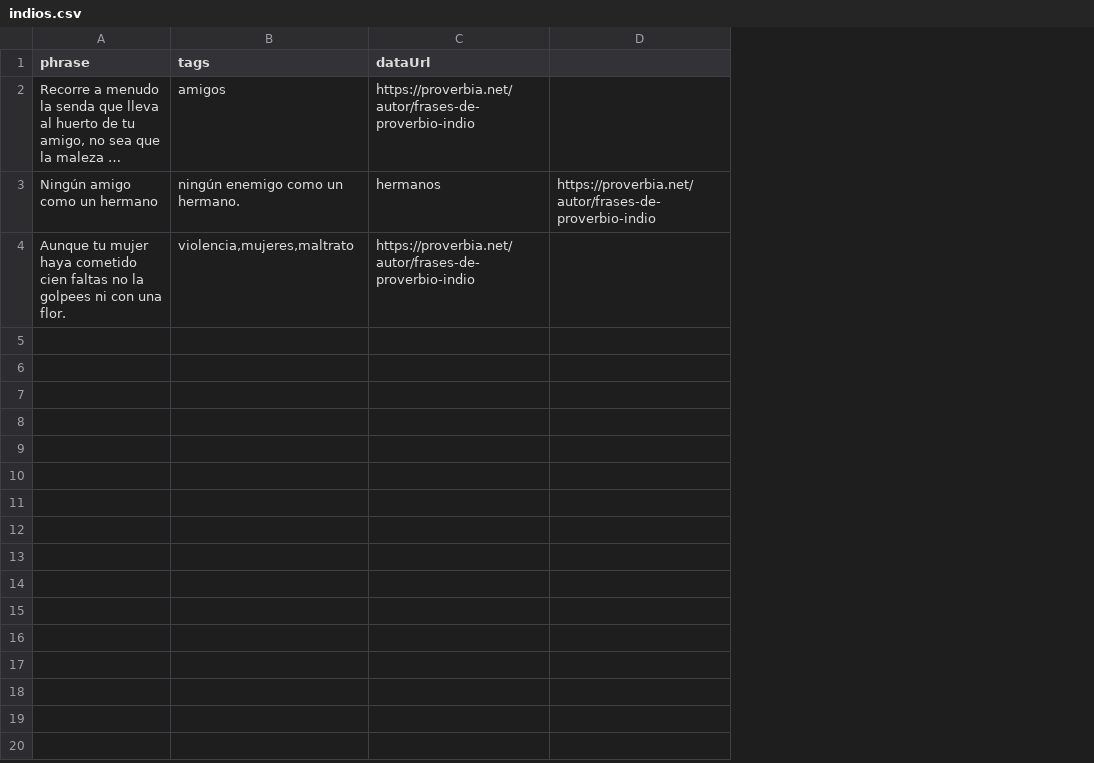
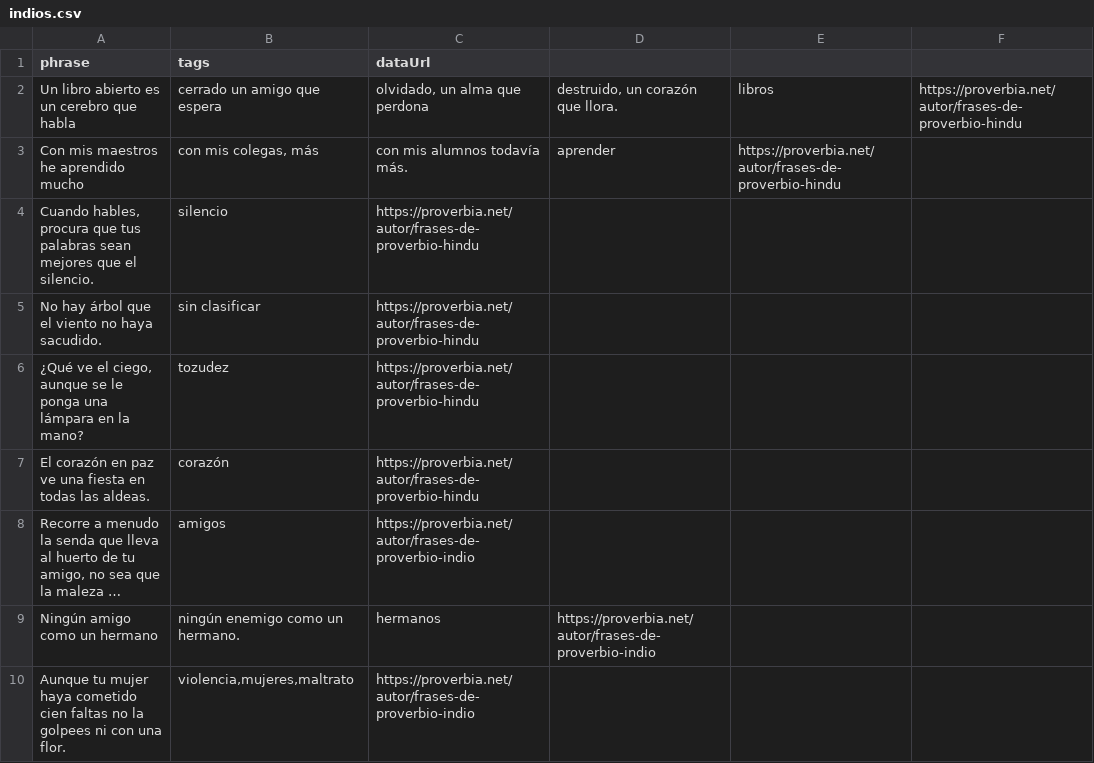
Before and after one commit to FONAU/dicens, a CSV file: data/proverbios/indios.csv, drawn as a sheet; long unchanged cells end in …; the diff names each change by its address in the sheet, - before the commit and + after, or states it on an @@ line.

```diff
--- a/data/proverbios/indios.csv
+++ b/data/proverbios/indios.csv
+column E, empty
+column F, empty
+row 2: Un libro abierto es un cerebro que habla | cerrado un amigo que espera | olvidado, un alma que perdona | destruido, un corazón que llora. | libros | https://proverbia.net/autor/frases-de-proverbio-hindu
+row 3: Con mis maestros he aprendido mucho | con mis colegas, más | con mis alumnos todavía más. | aprender | https://proverbia.net/autor/frases-de-proverbio-hindu
+row 4: Cuando hables, procura que tus palabras sean mejores que el silencio. | silencio | https://proverbia.net/autor/frases-de-proverbio-hindu
+row 5: No hay árbol que el viento no haya sacudido. | sin clasificar | https://proverbia.net/autor/frases-de-proverbio-hindu
+row 6: ¿Qué ve el ciego, aunque se le ponga una lámpara en la mano? | tozudez | https://proverbia.net/autor/frases-de-proverbio-hindu
+row 7: El corazón en paz ve una fiesta en todas las aldeas. | corazón | https://proverbia.net/autor/frases-de-proverbio-hindu
```
Also changed, not shown: 5 other files.
